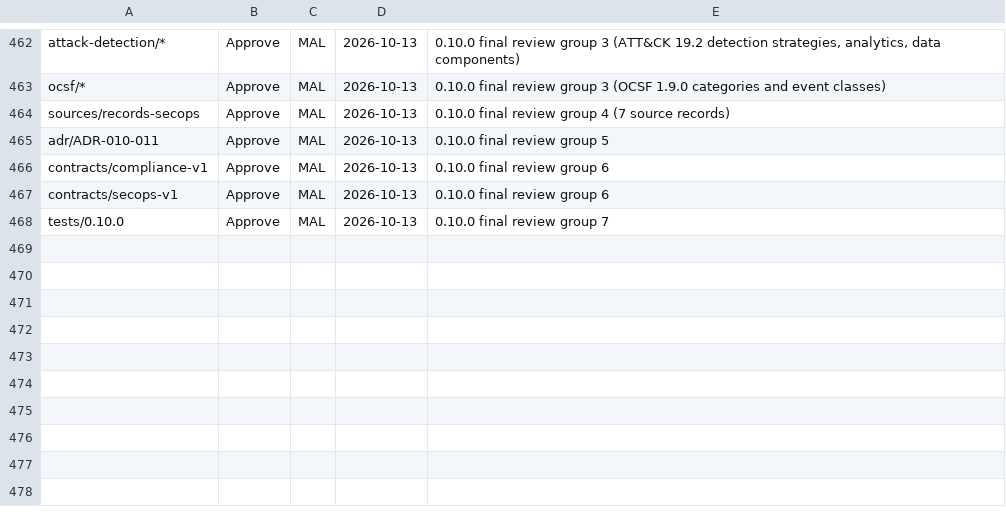
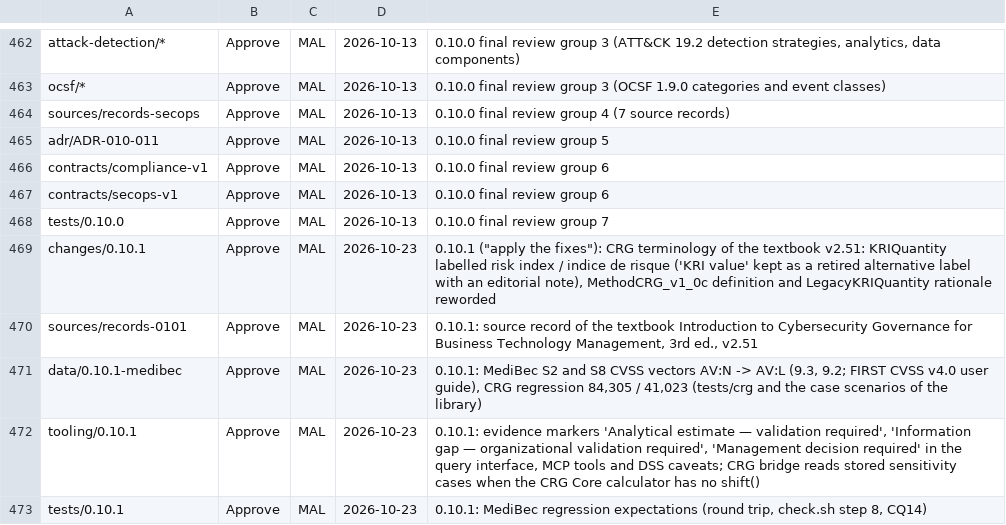
Before and after one commit to ITriskMgr/CyberRiskGuardian-Ontology, a TSV file: src/approvals.tsv, drawn as a sheet; only a part is shown, gaps mark what is left out; the diff names each change by its address in the sheet, - before the commit and + after, or states it on an @@ line.

```diff
--- a/src/approvals.tsv
+++ b/src/approvals.tsv
+row 469: changes/0.10.1 | Approve | MAL | 2026-10-23 | 0.10.1 ("apply the fixes"): CRG terminology of the textbook v2.51: KRIQuantity labelled risk index / indice de risque ('KRI value' kept as a retired alternative label with an editorial note), MethodCRG_v1_0c definition and LegacyKRIQuantity rationale reworded
+row 470: sources/records-0101 | Approve | MAL | 2026-10-23 | 0.10.1: source record of the textbook Introduction to Cybersecurity Governance for Business Technology Management, 3rd ed., v2.51
+row 471: data/0.10.1-medibec | Approve | MAL | 2026-10-23 | 0.10.1: MediBec S2 and S8 CVSS vectors AV:N -> AV:L (9.3, 9.2; FIRST CVSS v4.0 user guide), CRG regression 84,305 / 41,023 (tests/crg and the case scenarios of the library)
+row 472: tooling/0.10.1 | Approve | MAL | 2026-10-23 | 0.10.1: evidence markers 'Analytical estimate — validation required', 'Information gap — organizational validation required', 'Management decision required' in the query interface, MCP tools and DSS caveats; CRG bridge reads stored sensitivity cases when the CRG Core calculator has no shift()
+row 473: tests/0.10.1 | Approve | MAL | 2026-10-23 | 0.10.1: MediBec regression expectations (round trip, check.sh step 8, CQ14)
```
Also changed, not shown: 56 other files.
